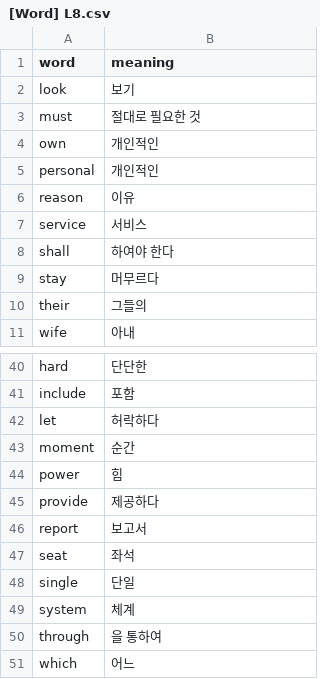
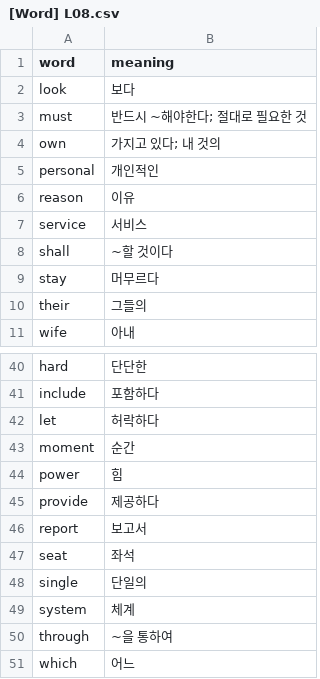
Before and after one commit to jamescbjeon/ty-english-word, a CSV file: words/[Word] L08.csv (was words/[Word] L8.csv), drawn as a sheet; only a part is shown, gaps mark what is left out; the diff covers the shown part only; the diff names each change by its address in the sheet, - before the commit and + after, or states it on an @@ line.

```diff
--- a/words/[Word] L8.csv
+++ b/words/[Word] L08.csv
-B2 (meaning): 보기
+B2 (meaning): 보다
-B3 (meaning): 절대로 필요한 것
+B3 (meaning): 반드시 ~해야한다; 절대로 필요한 것
-B4 (meaning): 개인적인
+B4 (meaning): 가지고 있다; 내 것의
-B8 (meaning): 하여야 한다
+B8 (meaning): ~할 것이다
-B41 (meaning): 포함
+B41 (meaning): 포함하다
-B48 (meaning): 단일
+B48 (meaning): 단일의
-B50 (meaning): 을 통하여
+B50 (meaning): ~을 통하여
```
Also changed, not shown: 1 added row, 1 removed row and 12 edited cells elsewhere in this file, words/[Book] Mysteries for Felicio.csv, words/[Word] L09.csv, 58 other files.
